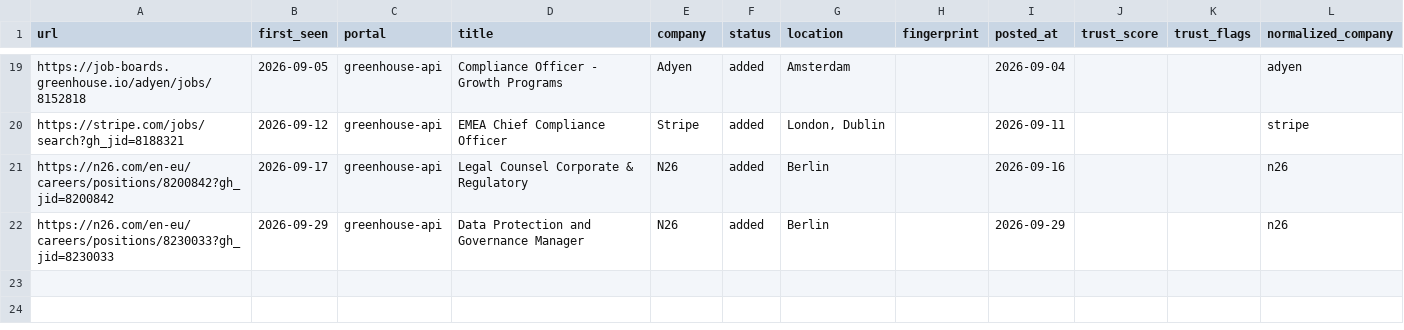
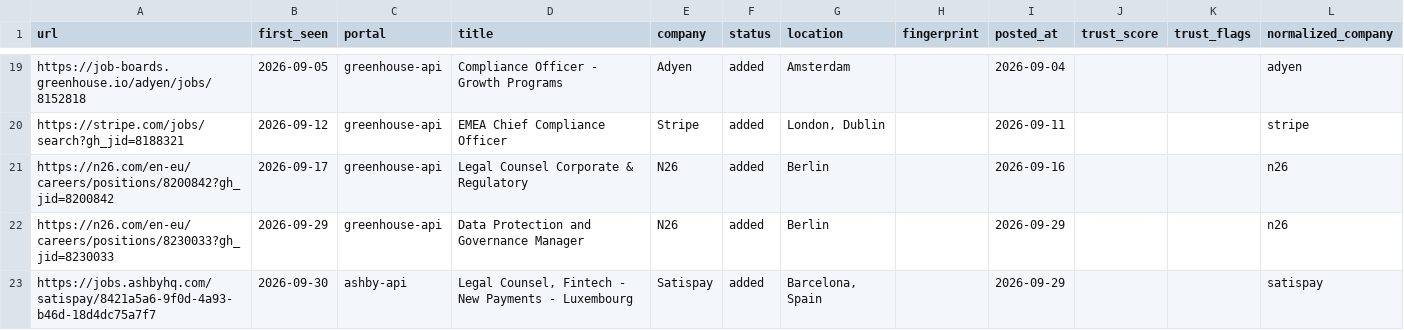
Before and after one commit to MammamiaWare/career-ops, a TSV file: data/scan-history.tsv, drawn as a sheet; only a part is shown, gaps mark what is left out.

```diff
--- a/data/scan-history.tsv
+++ b/data/scan-history.tsv
@@ -22 +22,2 @@ https://n26.com/en-eu/careers/positions/8200842?gh_jid=8200842	2026-09-17	greenh
 https://n26.com/en-eu/careers/positions/8230033?gh_jid=8230033	2026-09-29	greenhouse-api	Data Protection and Governance Manager	N26	added	Berlin		2026-09-29			n26
+https://jobs.ashbyhq.com/satispay/8421a5a6-9f0d-4a93-b46d-18d4dc75a7f7	2026-09-30	ashby-api	Legal Counsel, Fintech - New Payments - Luxembourg	Satispay	added	Barcelona, Spain		2026-09-29			satispay
```
Also changed, not shown: data/portal-health.tsv, data/scan-runs.tsv, 2 other files.
